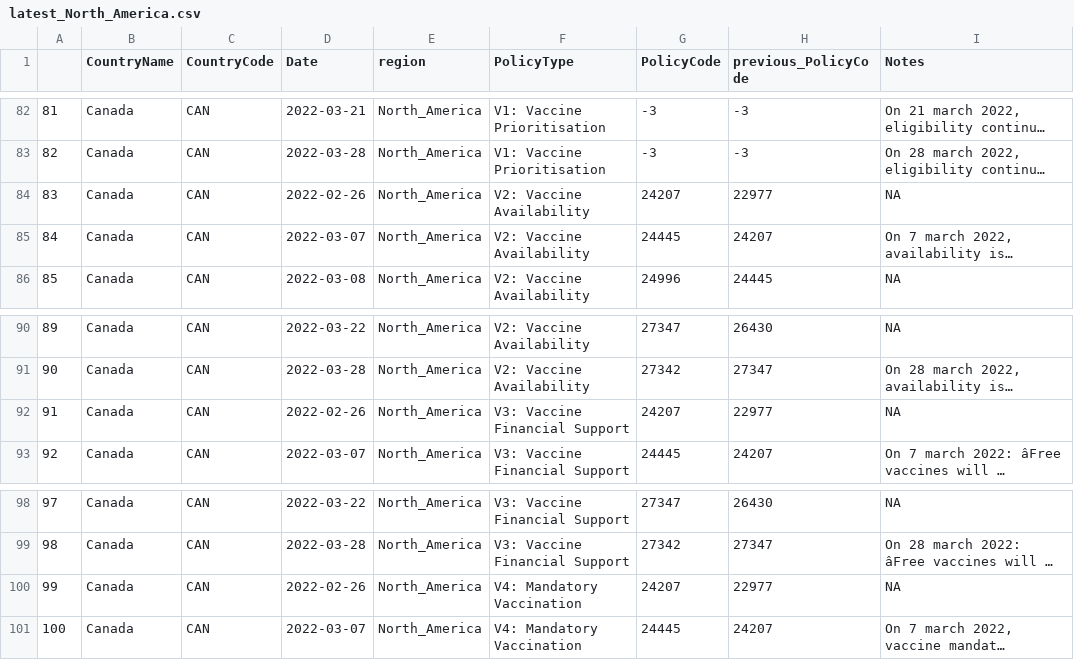
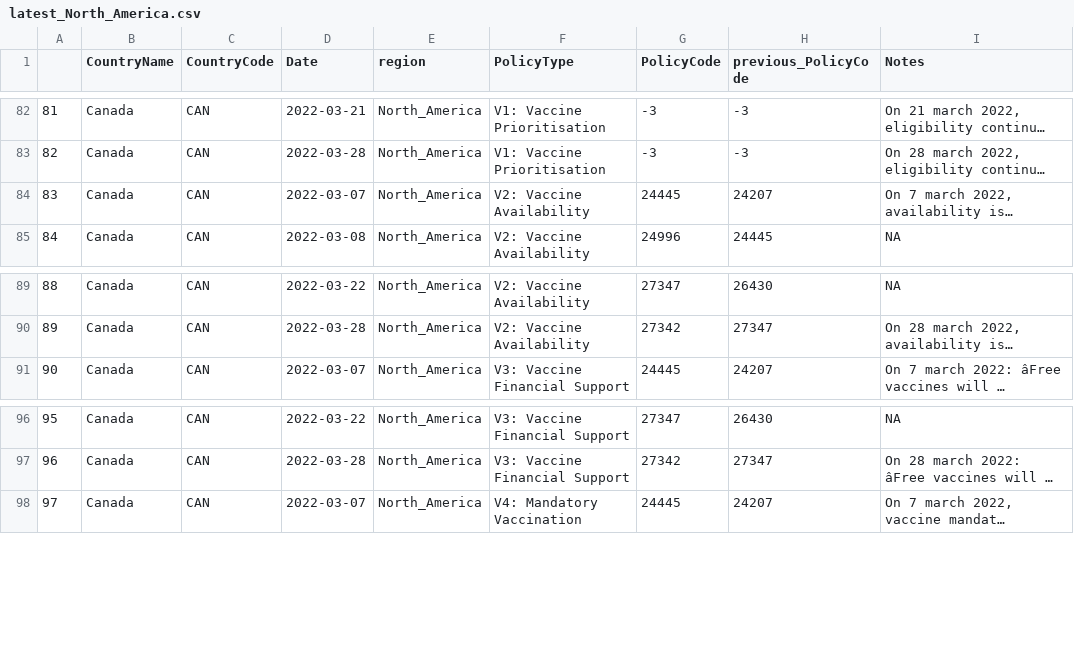
Before and after one commit to tatlowhelen/covid-policy-scratchpad, a CSV file: regional_changes/latest_North_America.csv, drawn as a sheet; only a part is shown, gaps mark what is left out; long unchanged cells end in …; removed rows and columns are numbered as before the commit, all else as after; the diff names each change by its address in the sheet, - before the commit and + after, or states it on an @@ line.

```diff
--- a/regional_changes/latest_North_America.csv
+++ b/regional_changes/latest_North_America.csv
-row 84: 83 | Canada | CAN | 2022-02-26 | North_America | V2: Vaccine Availability | 24207 | 22977 | NA
@@ column A renumbered from row 84 down @@
-row 92: 91 | Canada | CAN | 2022-02-26 | North_America | V3: Vaccine Financial Support | 24207 | 22977 | NA
-row 100: 99 | Canada | CAN | 2022-02-26 | North_America | V4: Mandatory Vaccination | 24207 | 22977 | NA
```
Also changed, not shown: regional_changes/latest_Latin_America_Caribbean.csv, 14 other files.
